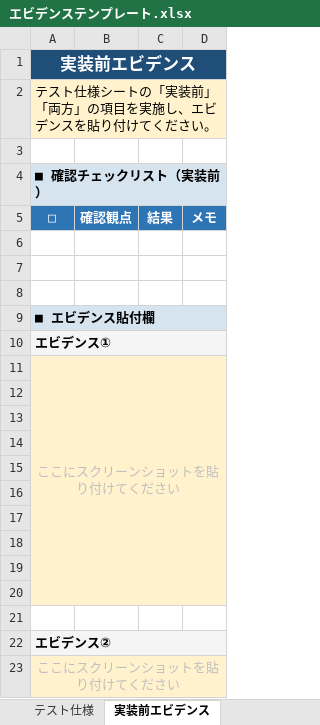
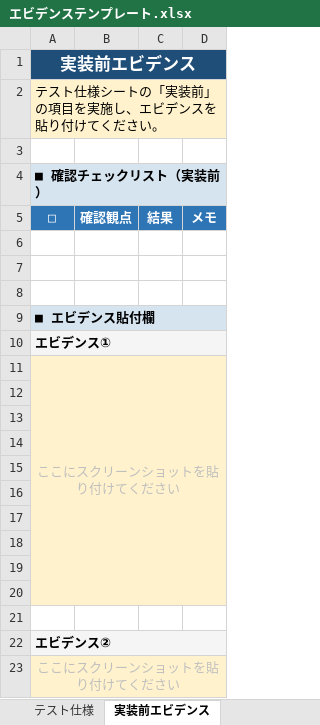
Before and after one commit to h-omata825/sf-claude-template, an Excel workbook: scripts/python/backlog-xlsx/エビデンステンプレート.xlsx, sheet 実装前エビデンス, drawn as a sheet; values as stored, in another font and other column widths than the file's, no borders; charts and pictures not drawn; the diff names each change by its address in the sheet, - before the commit and + after, or states it on an @@ line.

```diff
--- a/scripts/python/backlog-xlsx/エビデンステンプレート.xlsx (sheet 実装前エビデンス)
+++ b/scripts/python/backlog-xlsx/エビデンステンプレート.xlsx (sheet 実装前エビデンス)
-A2 (□): テスト仕様シートの「実装前」「両方」の項目を実施し、エビデンスを貼り付けてください。
+A2 (□): テスト仕様シートの「実装前」の項目を実施し、エビデンスを貼り付けてください。
```
Also changed, not shown: sheet 実装後エビデンス, 12 other files.
